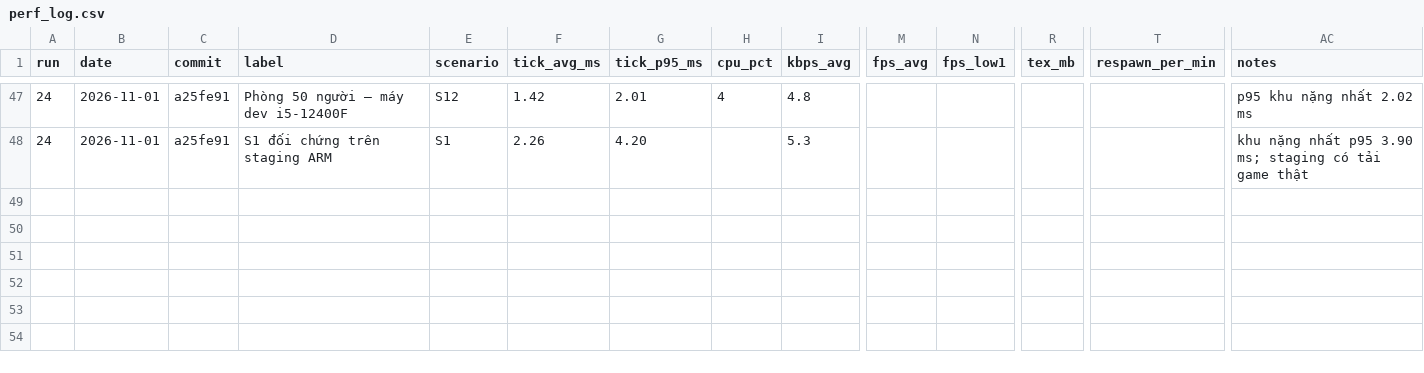
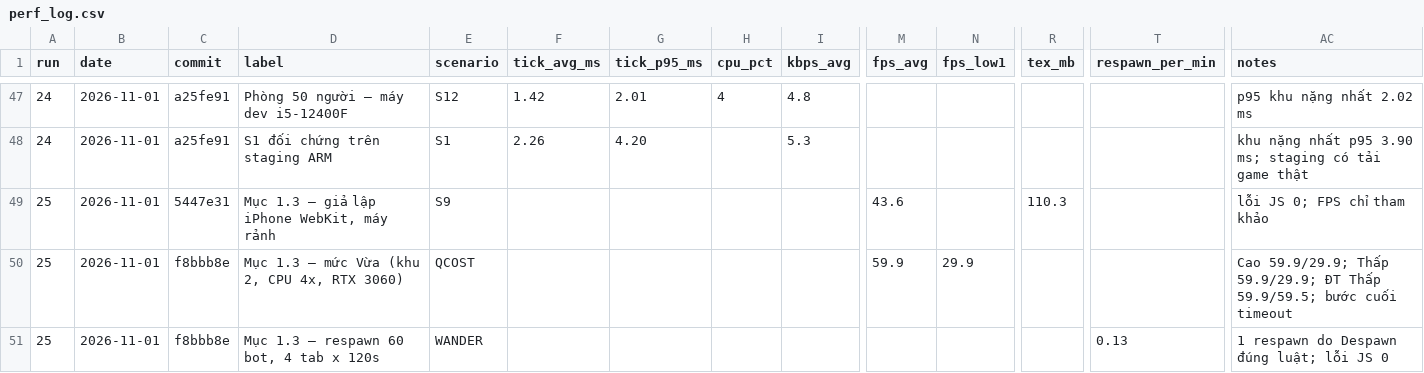
Before and after one commit to chinhhi102/bladeascend, a CSV file: docs/perf_log.csv, drawn as a sheet; only a part is shown, gaps mark what is left out; rows hold the shown columns only; the diff names each change by its address in the sheet, - before the commit and + after, or states it on an @@ line.

```diff
--- a/docs/perf_log.csv
+++ b/docs/perf_log.csv
+row 49: 25 | 2026-11-01 | 5447e31 | Mục 1.3 — giả lập iPhone WebKit, máy rảnh | S9 |  |  |  |  | 43.6 |  | 110.3 |  | lỗi JS 0; FPS chỉ tham khảo
+row 50: 25 | 2026-11-01 | f8bbb8e | Mục 1.3 — mức Vừa (khu 2, CPU 4x, RTX 3060) | QCOST |  |  |  |  | 59.9 | 29.9 |  |  | Cao 59.9/29.9; Thấp 59.9/29.9; ĐT Thấp 59.9/59.5; bước cuối timeout
+row 51: 25 | 2026-11-01 | f8bbb8e | Mục 1.3 — respawn 60 bot, 4 tab x 120s | WANDER |  |  |  |  |  |  |  | 0.13 | 1 respawn do Despawn đúng luật; lỗi JS 0
```
Also changed, not shown: 2 other files.
